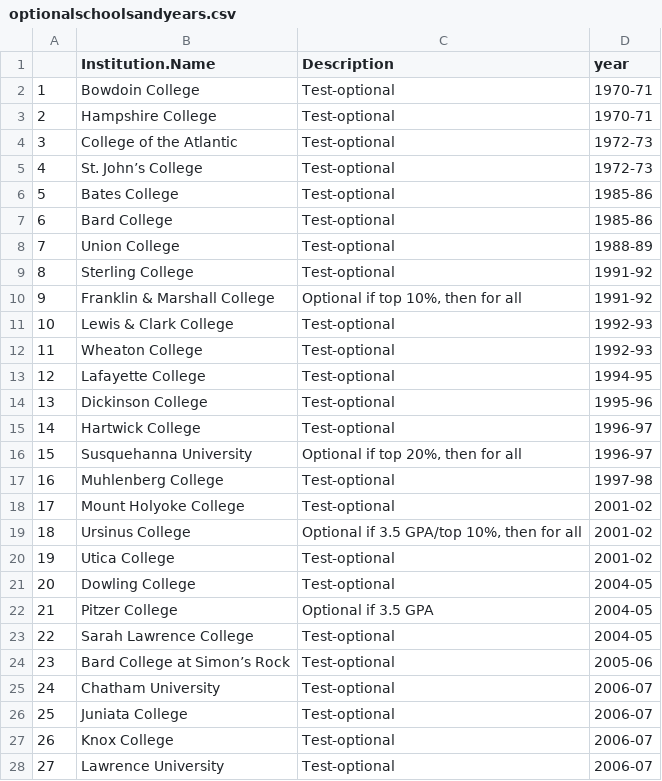
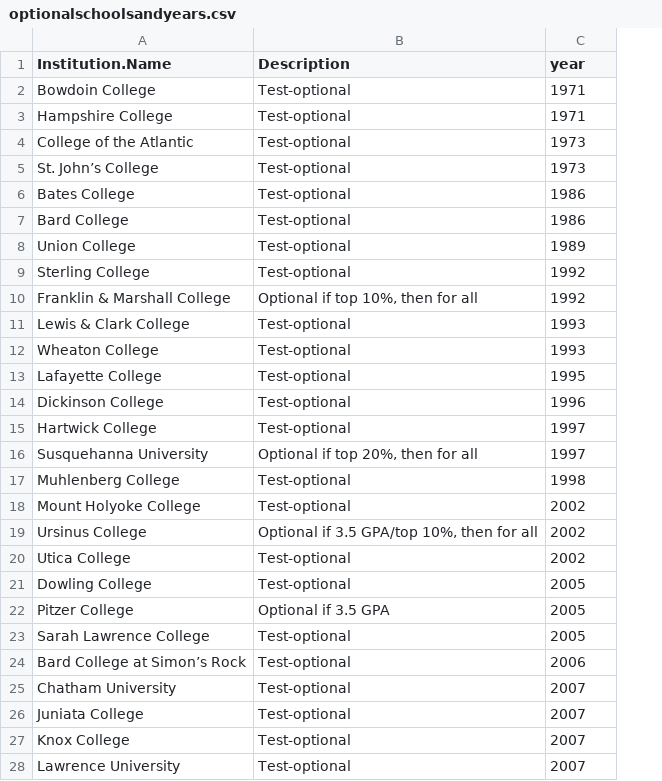
Before and after one commit to utsavbahl/project, a CSV file: optionalschoolsandyears.csv, drawn as a sheet; only a part is shown; removed rows and columns are numbered as before the commit, all else as after; the diff covers the shown part only; the diff names each change by its address in the sheet, - before the commit and + after, or states it on an @@ line.

Commit message:
maybe i never pushed?

```diff
--- a/optionalschoolsandyears.csv
+++ b/optionalschoolsandyears.csv
-column A, rows 2-28: 1 | 2 | 3 | 4 | 5 | 6 | 7 | 8 | 9 | 10 | 11 | 12 | 13 | 14 | 15 | 16 | 17 | 18 | 19 | 20 | 21 | 22 | 23 | 24 | 25 | 26 | 27
-C2:C3 (year): 1970-71
+C2:C3 (year): 1971
-C4:C5 (year): 1972-73
+C4:C5 (year): 1973
-C6:C7 (year): 1985-86
+C6:C7 (year): 1986
-C8 (year): 1988-89
+C8 (year): 1989
-C9:C10 (year): 1991-92
+C9:C10 (year): 1992
-C11:C12 (year): 1992-93
+C11:C12 (year): 1993
-C13 (year): 1994-95
+C13 (year): 1995
-C14 (year): 1995-96
+C14 (year): 1996
-C15:C16 (year): 1996-97
+C15:C16 (year): 1997
-C17 (year): 1997-98
+C17 (year): 1998
-C18:C20 (year): 2001-02
+C18:C20 (year): 2002
-C21:C23 (year): 2004-05
+C21:C23 (year): 2005
-C24 (year): 2005-06
+C24 (year): 2006
-C25:C28 (year): 2006-07
+C25:C28 (year): 2007
```
Also changed, not shown: 101 edited cells elsewhere in this file.
